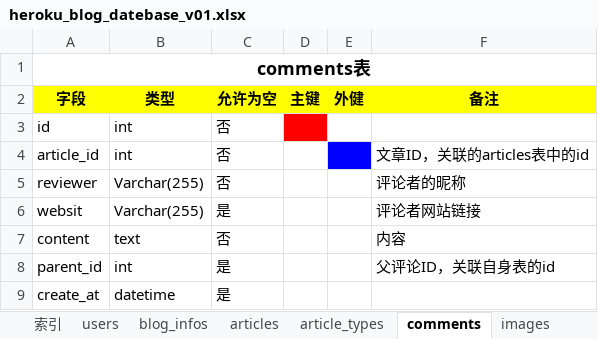
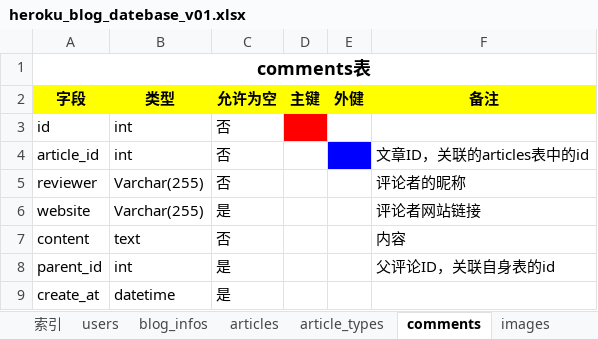
Before and after one commit to lzqwebsoft/heroku-blog, an Excel workbook: databaseDesign/heroku_blog_datebase_v01.xlsx, sheet comments, drawn as a sheet; values as stored, in another font and other column widths than the file's, no borders; the diff names each change by its address in the sheet, - before the commit and + after, or states it on an @@ line.

```diff
--- a/databaseDesign/heroku_blog_datebase_v01.xlsx (sheet comments)
+++ b/databaseDesign/heroku_blog_datebase_v01.xlsx (sheet comments)
-A6 (字段): websit
+A6 (字段): website
```
Also changed, not shown: sheet blog_infos, 25 other files.
